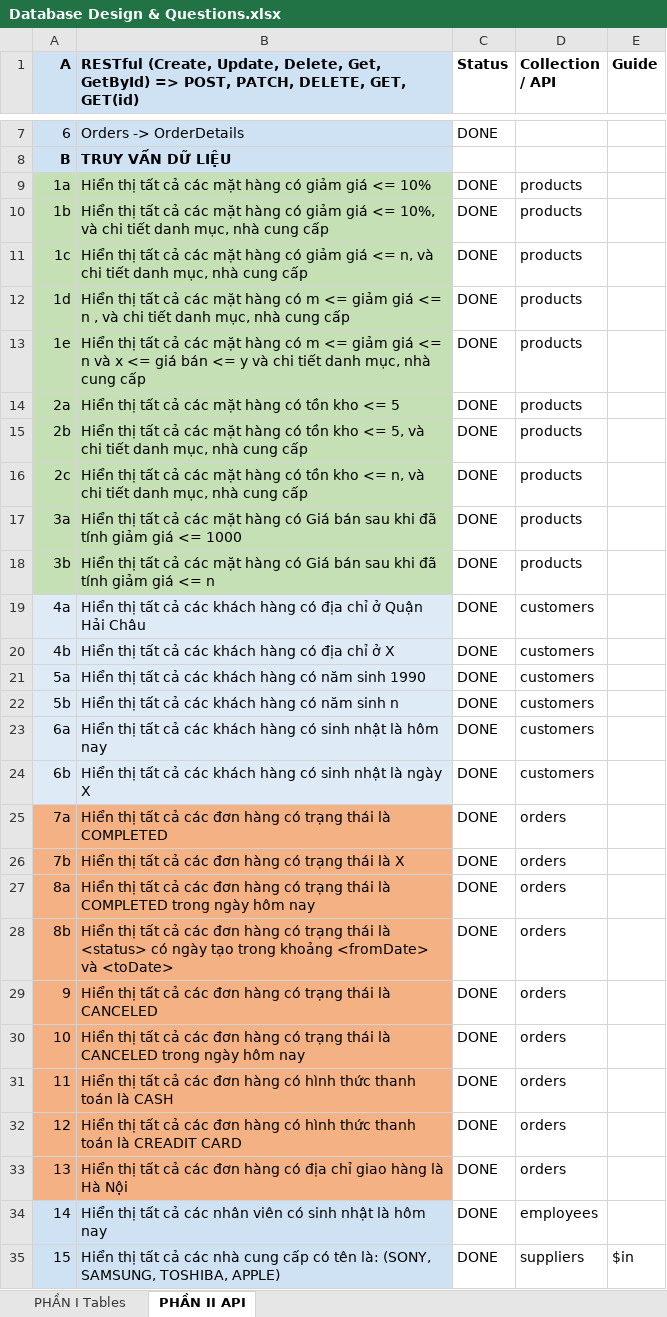
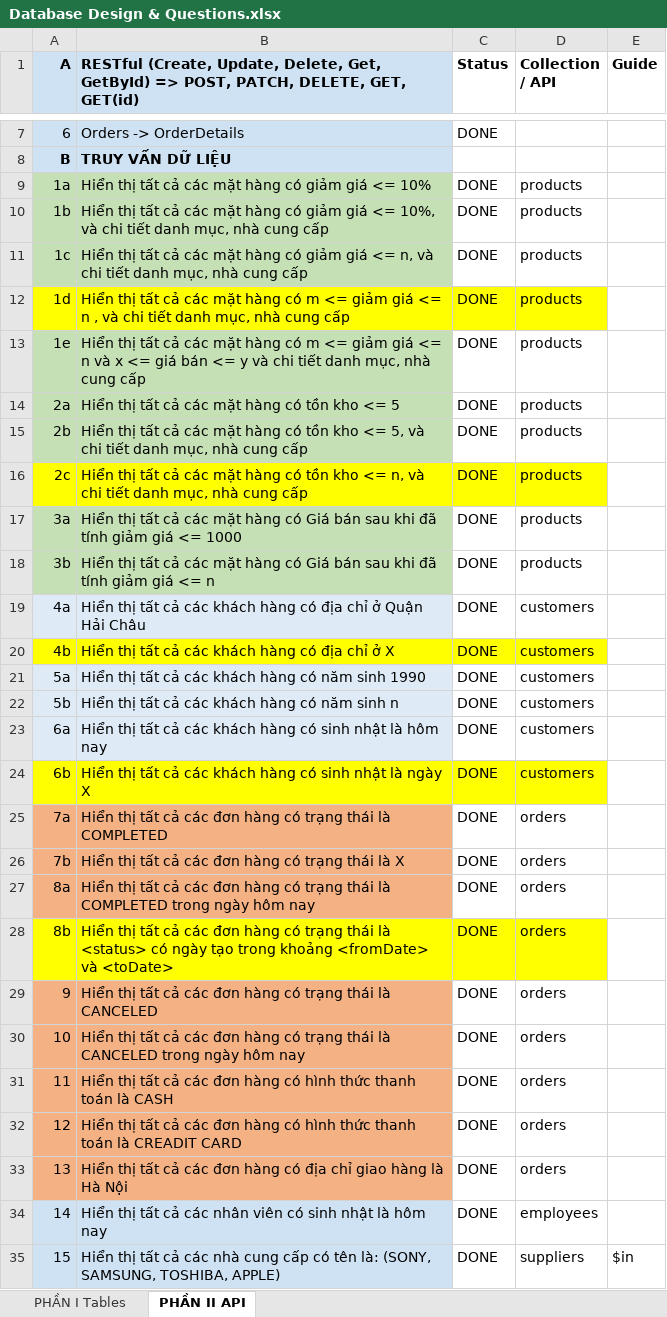
Before and after one commit to ngothanhtung/nodejs-tutorials, an Excel workbook: Homeworks/Database Design & Questions.xlsx, sheet PHẦN II API, drawn as a sheet; only a part is shown, gaps mark what is left out; values as stored, in another font and other column widths than the file's, no borders; the diff names each change by its address in the sheet, - before the commit and + after, or states it on an @@ line.

Commit message:
Update Session 05

```diff
--- a/Homeworks/Database Design & Questions.xlsx (sheet PHẦN II API)
+++ b/Homeworks/Database Design & Questions.xlsx (sheet PHẦN II API)
-A12:B12 fill: #C5E0B4
+A12:B12 fill: #FFFF00
-C12:D12 fill: none
+C12:D12 fill: #FFFF00
-A16:B16 fill: #C5E0B4
+A16:B16 fill: #FFFF00
-C16:D16 fill: none
+C16:D16 fill: #FFFF00
-A20:B20 fill: #DEEBF7
+A20:B20 fill: #FFFF00
-C20:D20 fill: none
+C20:D20 fill: #FFFF00
-A24:B24 fill: #DEEBF7
+A24:B24 fill: #FFFF00
-C24:D24 fill: none
+C24:D24 fill: #FFFF00
-A28:B28 fill: #F4B183
+A28:B28 fill: #FFFF00
-C28:D28 fill: none
+C28:D28 fill: #FFFF00
```
